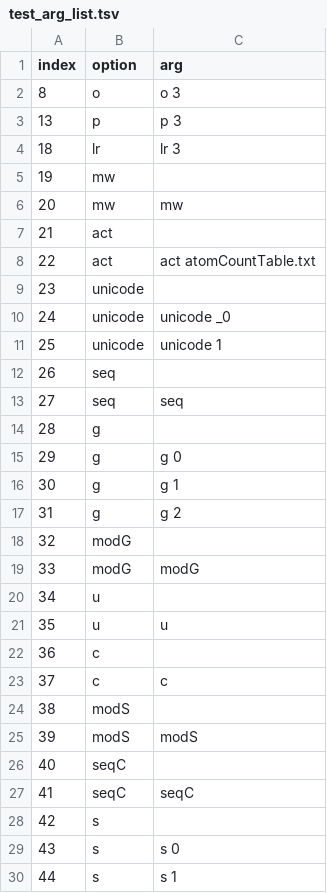
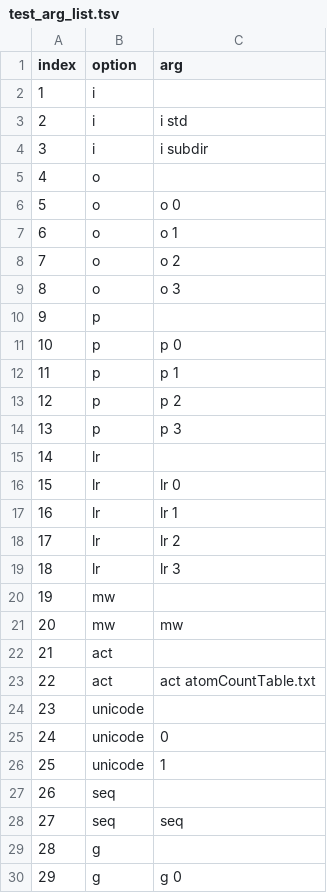
Before and after one commit to ajmaurais/DTarray_pro, a TSV file: testing/data/test_arg_list.tsv, drawn as a sheet; only a part is shown; the shorter side is filled out with more unchanged rows.

Commit message:
Reverting back to full test_arg_list and changeing to unix line endings.

```diff
--- a/testing/data/test_arg_list.tsv
+++ b/testing/data/test_arg_list.tsv
@@ -1,4 +1,19 @@
 index	option	arg
+1	i	
+2	i	i std
+3	i	i subdir
+4	o	
+5	o	o 0
+6	o	o 1
+7	o	o 2
 8	o	o 3
+9	p	
+10	p	p 0
+11	p	p 1
+12	p	p 2
 13	p	p 3
+14	lr	
+15	lr	lr 0
+16	lr	lr 1
+17	lr	lr 2
 18	lr	lr 3
@@ -9,4 +24,4 @@ index	option	arg
 23	unicode	
-24	unicode	unicode _0
-25	unicode	unicode 1
+24	unicode	0
+25	unicode	1
 26	seq	
```
Also changed, not shown: testing/data/test_arg_list_short.tsv.
